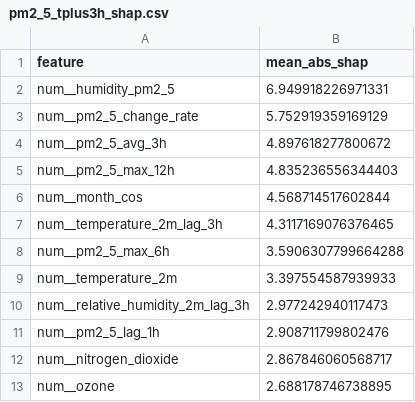
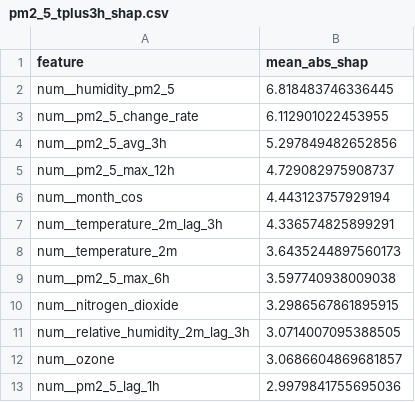
Before and after one commit to ByteCraftByLaiba/aqi-prediction-system, a CSV file: models/shap/pm2_5_tplus3h_shap.csv, drawn as a sheet.

```diff
--- a/models/shap/pm2_5_tplus3h_shap.csv
+++ b/models/shap/pm2_5_tplus3h_shap.csv
@@ -1,13 +1,13 @@
 feature,mean_abs_shap
-num__humidity_pm2_5,6.949918226971331
-num__pm2_5_change_rate,5.752919359169129
-num__pm2_5_avg_3h,4.897618277800672
-num__pm2_5_max_12h,4.835236556344403
-num__month_cos,4.568714517602844
-num__temperature_2m_lag_3h,4.3117169076376465
-num__pm2_5_max_6h,3.5906307799664288
-num__temperature_2m,3.397554587939933
-num__relative_humidity_2m_lag_3h,2.977242940117473
-num__pm2_5_lag_1h,2.908711799802476
-num__nitrogen_dioxide,2.867846060568717
-num__ozone,2.688178746738895
+num__humidity_pm2_5,6.818483746336445
+num__pm2_5_change_rate,6.112901022453955
+num__pm2_5_avg_3h,5.297849482652856
+num__pm2_5_max_12h,4.729082975908737
+num__month_cos,4.443123757929194
+num__temperature_2m_lag_3h,4.336574825899291
+num__temperature_2m,3.6435244897560173
+num__pm2_5_max_6h,3.597740938009038
+num__nitrogen_dioxide,3.2986567861895915
+num__relative_humidity_2m_lag_3h,3.0714007095388505
+num__ozone,3.0686604869681857
+num__pm2_5_lag_1h,2.9979841755695036
```
Also changed, not shown: models/shap/pm10_tplus3h_shap.csv, models/shap/pm10_tplus6h_shap.csv, 16 other files.
